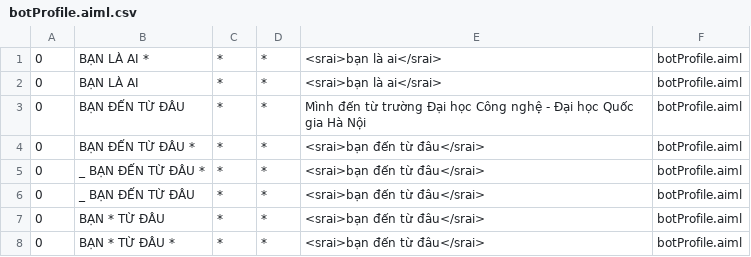
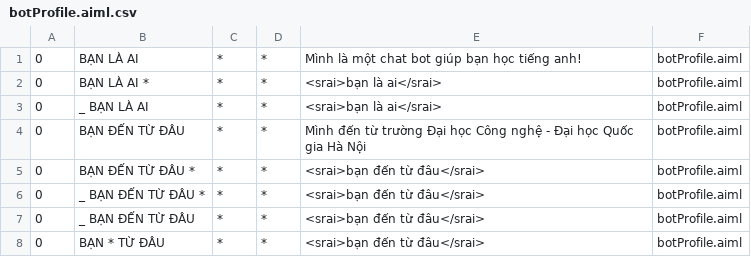
Before and after one commit to truonganhhoang/int3507-2016, a CSV file: NaVi/abchatbot-service/bots/mybot/aimlif/botProfile.aiml.csv, drawn as a sheet; only a part is shown; the shorter side is filled out with more unchanged rows.

Commit message:
add: intent classification service

```diff
--- a/NaVi/abchatbot-service/bots/mybot/aimlif/botProfile.aiml.csv
+++ b/NaVi/abchatbot-service/bots/mybot/aimlif/botProfile.aiml.csv
@@ -1,3 +1,4 @@
+0,BẠN LÀ AI,*,*,Mình là một chat bot giúp bạn học tiếng anh!,botProfile.aiml
 0,BẠN LÀ AI *,*,*,<srai>bạn là ai</srai>,botProfile.aiml
-0,BẠN LÀ AI,*,*,<srai>bạn là ai</srai>,botProfile.aiml
+0,_ BẠN LÀ AI,*,*,<srai>bạn là ai</srai>,botProfile.aiml
 0,BẠN ĐẾN TỪ ĐÂU,*,*,Mình đến từ trường Đại học Công nghệ - Đại học Quốc gia Hà Nội,botProfile.aiml
```
Also changed, not shown: 27 other files.
